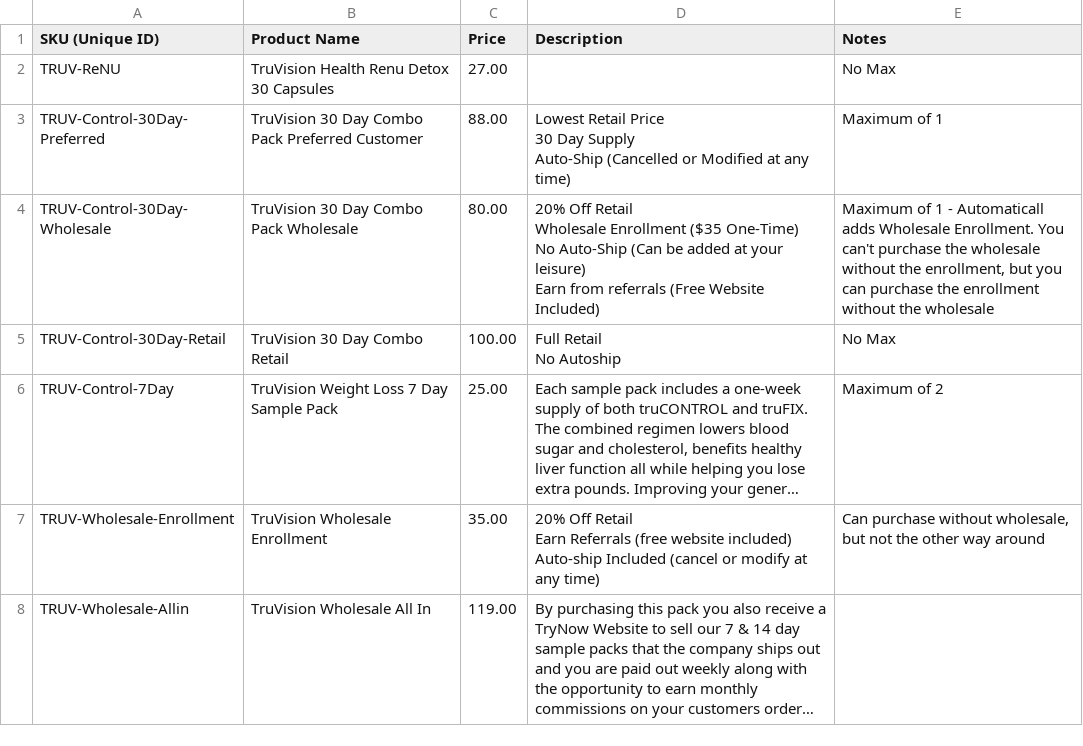
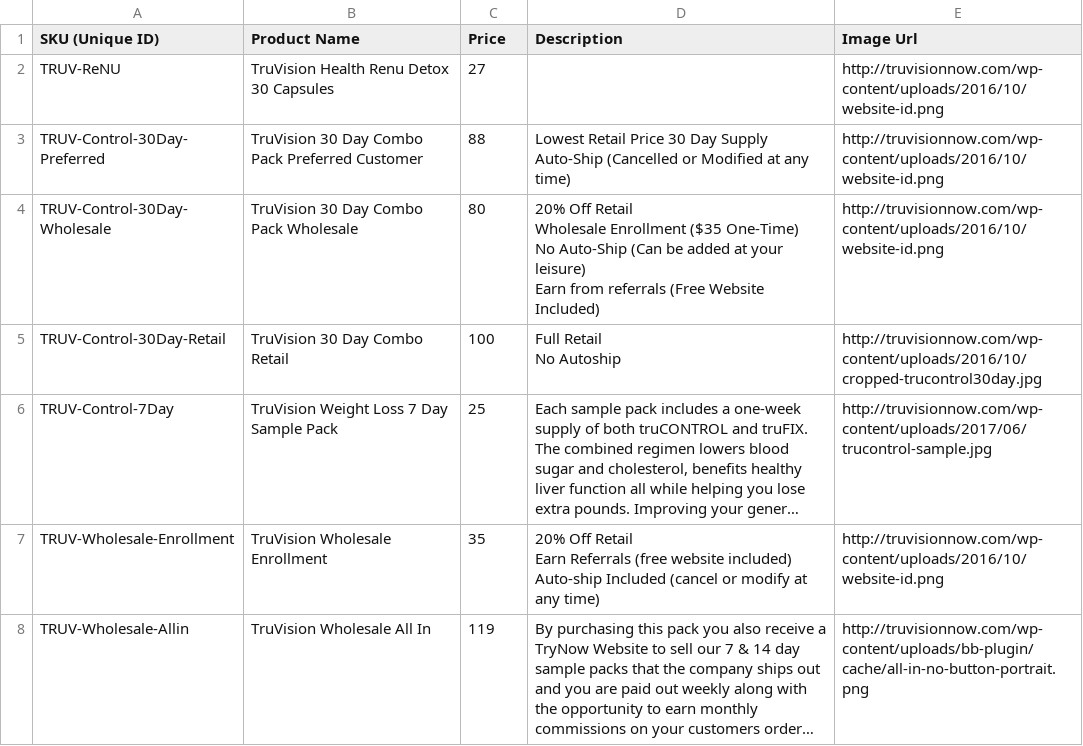
Before and after one commit to JordanFarnworth/tru-vision-cart, a CSV file: config/data/products.csv, drawn as a sheet; long unchanged cells end in …; the diff names each change by its address in the sheet, - before the commit and + after, or states it on an @@ line.

```diff
--- a/config/data/products.csv
+++ b/config/data/products.csv
-E1: Notes
+E1: Image Url
-C2 (Price): 27.00
+C2 (Price): 27
-E2 (Image Url): No Max
+E2 (Image Url): http://truvisionnow.com/wp-content/uploads/2016/10/website-id.png
-C3 (Price): 88.00
+C3 (Price): 88
-D3 (Description): …any time)
+D3 (Description): …any time)
-E3 (Image Url): Maximum of 1
+E3 (Image Url): http://truvisionnow.com/wp-content/uploads/2016/10/website-id.png
-C4 (Price): 80.00
+C4 (Price): 80
-E4 (Image Url): Maximum of 1 - Automaticall adds Wholesale Enrollment. You can't purchase the wholesale without the enrollment, but you can purchase the enrollment without the wholesale
+E4 (Image Url): http://truvisionnow.com/wp-content/uploads/2016/10/website-id.png
-C5 (Price): 100.00
+C5 (Price): 100
-E5 (Image Url): No Max
+E5 (Image Url): http://truvisionnow.com/wp-content/uploads/2016/10/cropped-trucontrol30day.jpg
-C6 (Price): 25.00
+C6 (Price): 25
-E6 (Image Url): Maximum of 2
+E6 (Image Url): http://truvisionnow.com/wp-content/uploads/2017/06/trucontrol-sample.jpg
-C7 (Price): 35.00
+C7 (Price): 35
-E7 (Image Url): Can purchase without wholesale, but not the other way around
+E7 (Image Url): http://truvisionnow.com/wp-content/uploads/2016/10/website-id.png
-C8 (Price): 119.00
+C8 (Price): 119
-E8 (Image Url): (empty)
+E8 (Image Url): http://truvisionnow.com/wp-content/uploads/bb-plugin/cache/all-in-no-button-portrait.png
```
Also changed, not shown: 8 other files.
